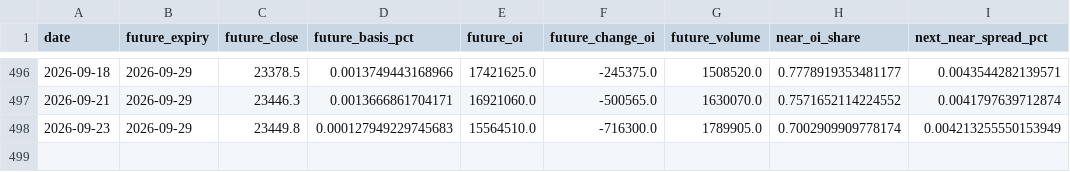
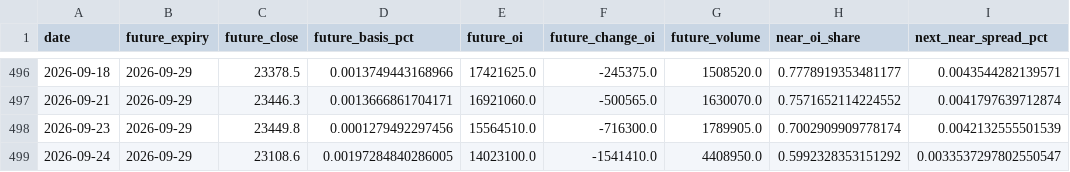
Before and after one commit to abhayv7272/FII-DII-Decode, a CSV file: data/historical_futures_features.csv, drawn as a sheet; only a part is shown, gaps mark what is left out.

```diff
--- a/data/historical_futures_features.csv
+++ b/data/historical_futures_features.csv
@@ -497,2 +497,3 @@ date,future_expiry,future_close,future_basis_pct,future_oi,future_change_oi,futu
 2026-09-21,2026-09-29,23446.3,0.0013666861704171,16921060.0,-500565.0,1630070.0,0.7571652114224552,0.0041797639712874
-2026-09-23,2026-09-29,23449.8,0.000127949229745683,15564510.0,-716300.0,1789905.0,0.7002909909778174,0.004213255550153949
+2026-09-23,2026-09-29,23449.8,0.0001279492297456,15564510.0,-716300.0,1789905.0,0.7002909909778174,0.0042132555501539
+2026-09-24,2026-09-29,23108.6,0.00197284840286005,14023100.0,-1541410.0,4408950.0,0.5992328353151292,0.0033537297802550547
```
Also changed, not shown: data/historical_option_features.csv, data/historical_participant_oi.csv, 15 other files.
